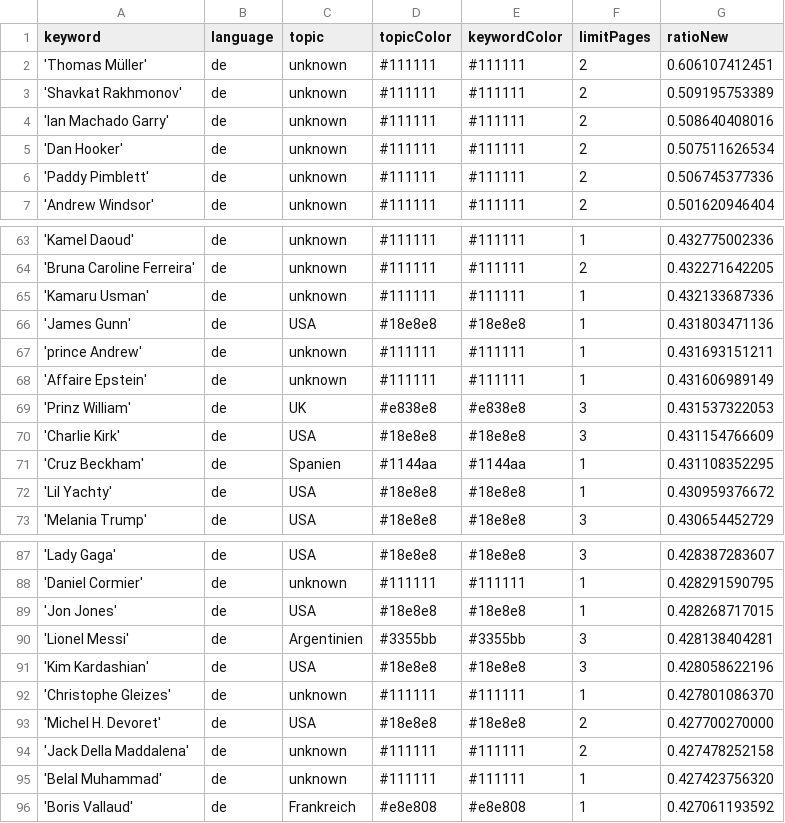
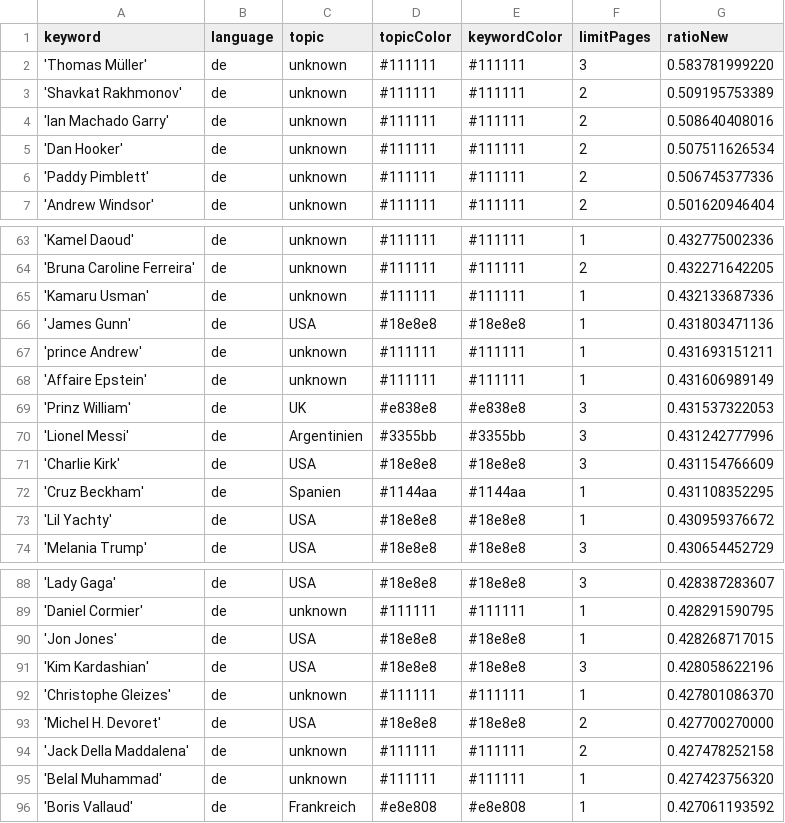
Before and after one commit to JoPhi24-news/leuteFluesterer, a CSV file: keywords.csv, drawn as a sheet; only a part is shown, gaps mark what is left out.

```diff
--- a/keywords.csv
+++ b/keywords.csv
@@ -1,3 +1,3 @@
 keyword,language,topic,topicColor,keywordColor,limitPages,ratioNew
-'Thomas Müller',de,unknown,#111111,#111111,2,0.606107412451
+'Thomas Müller',de,unknown,#111111,#111111,3,0.583781999220
 'Shavkat Rakhmonov',de,unknown,#111111,#111111,2,0.509195753389
@@ -69,2 +69,3 @@ keyword,language,topic,topicColor,keywordColor,limitPages,ratioNew
 'Prinz William',de,UK,#e838e8,#e838e8,3,0.431537322053
+'Lionel Messi',de,Argentinien,#3355bb,#3355bb,3,0.431242777996
 'Charlie Kirk',de,USA,#18e8e8,#18e8e8,3,0.431154766609
@@ -89,3 +90,2 @@ keyword,language,topic,topicColor,keywordColor,limitPages,ratioNew
 'Jon Jones',de,USA,#18e8e8,#18e8e8,1,0.428268717015
-'Lionel Messi',de,Argentinien,#3355bb,#3355bb,3,0.428138404281
 'Kim Kardashian',de,USA,#18e8e8,#18e8e8,3,0.428058622196
```
Also changed, not shown: csv/news_2025_11.csv, 1 other file.
